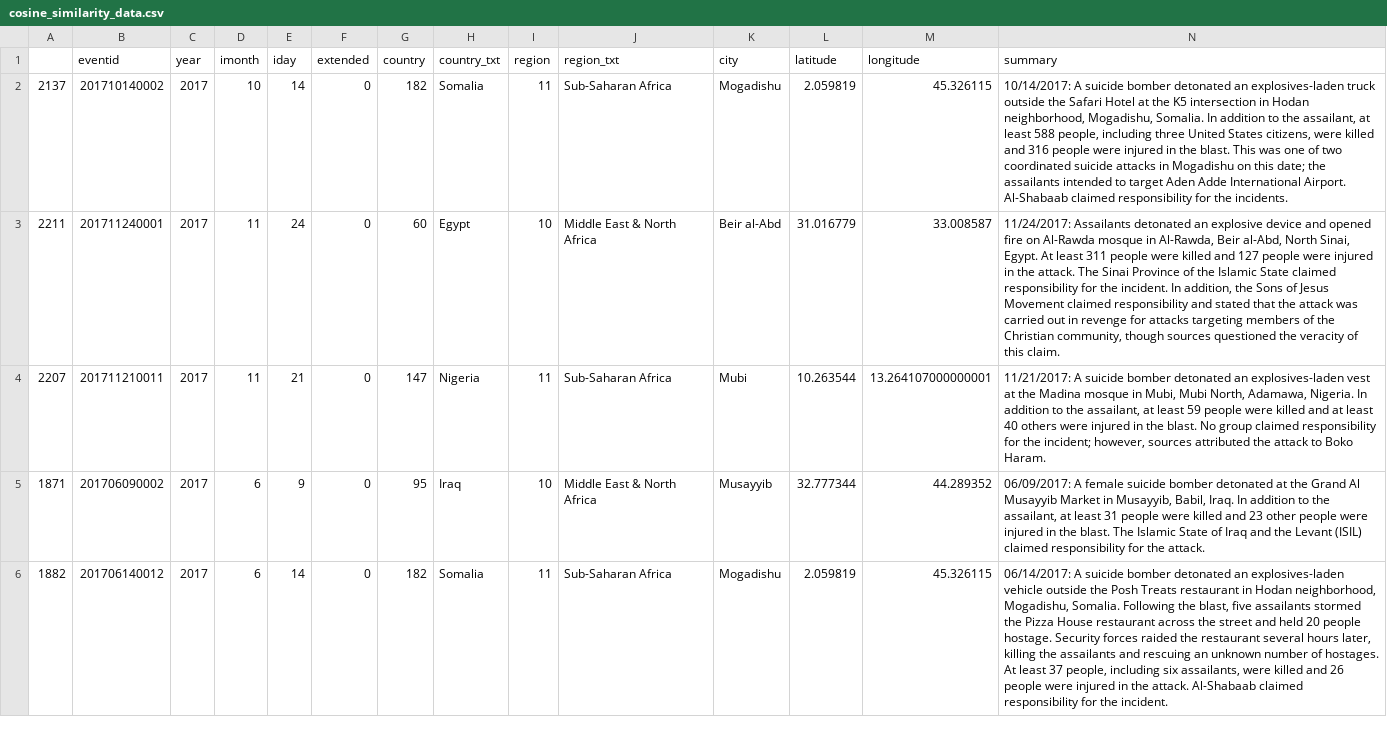
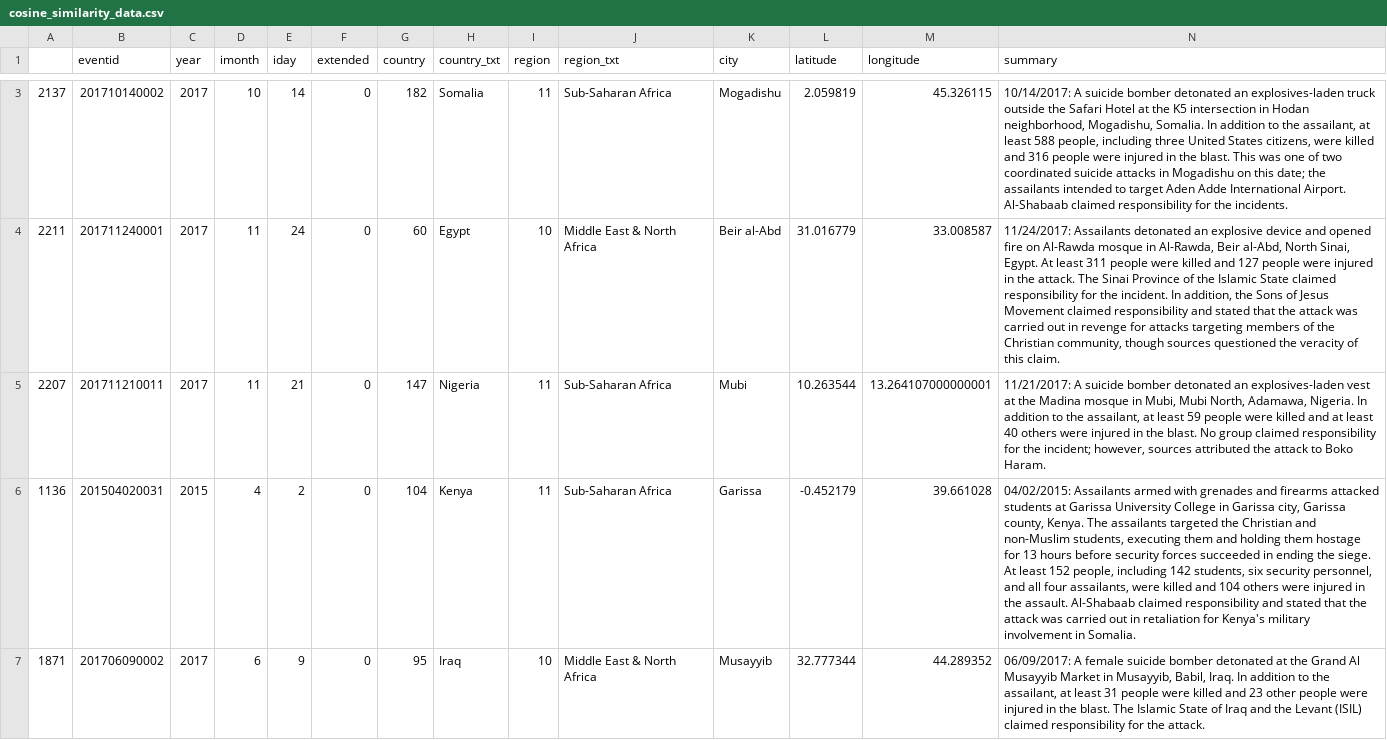
Before and after one commit to marco2012/GlobalTerrorism, a CSV file: static/data/cosine_similarity_data.csv, drawn as a sheet; only a part is shown, gaps mark what is left out; removed rows and columns are numbered as before the commit, all else as after; rows hold the shown columns only; the diff covers the shown part only; the diff names each change by its address in the sheet, - before the commit and + after, or states it on an @@ line.

Commit message:
fix cosine similarity

```diff
--- a/static/data/cosine_similarity_data.csv
+++ b/static/data/cosine_similarity_data.csv
+row 6: 1136 | 201504020031 | 2015 | 4 | 2 | 0 | 104 | Kenya | 11 | Sub-Saharan Africa | Garissa | -0.452179 | 39.661028 | 04/02/2015: Assailants armed with grenades and firearms attacked students at Garissa University College in Garissa city, Garissa county, Kenya. The assailants targeted the Christian and non-Muslim students, executing them and holding them hostage for 13 hours before security forces succeeded in ending the siege. At least 152 people, including 142 students, six security personnel, and all four assailants, were killed and 104 others were injured in the assault. Al-Shabaab claimed responsibility and stated that the attack was carried out in retaliation for Kenya's military involvement in Somalia.
-row 6: 1882 | 201706140012 | 2017 | 6 | 14 | 0 | 182 | Somalia | 11 | Sub-Saharan Africa | Mogadishu | 2.059819 | 45.326115 | 06/14/2017: A suicide bomber detonated an explosives-laden vehicle outside the Posh Treats restaurant in Hodan neighborhood, Mogadishu, Somalia. Following the blast, five assailants stormed the Pizza House restaurant across the street and held 20 people hostage. Security forces raided the restaurant several hours later, killing the assailants and rescuing an unknown number of hostages. At least 37 people, including six assailants, were killed and 26 people were injured in the attack. Al-Shabaab claimed responsibility for the incident.
```
Also changed, not shown: 1 added row elsewhere in this file, static/data/barchart_data.csv, static/data/pca.csv, 7 other files.
